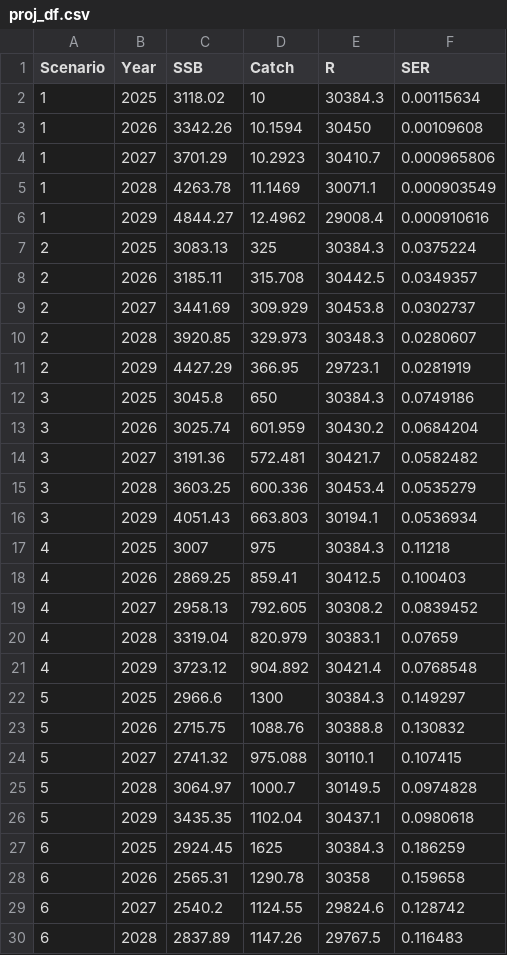
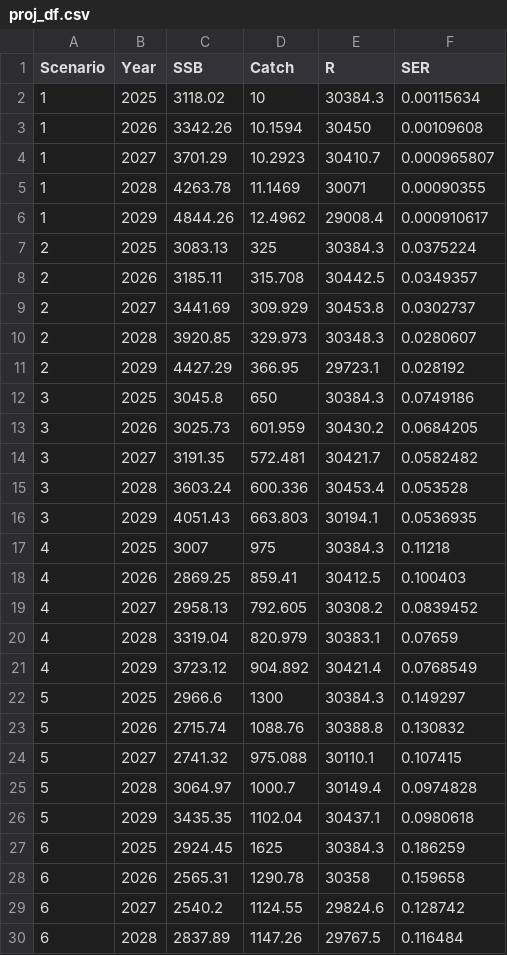
Before and after one commit to noaa-afsc/EBS_pollock, a CSV file: runs/lastyr/proj_df.csv, drawn as a sheet; only a part is shown; the diff covers the shown part only.

```diff
--- a/runs/lastyr/proj_df.csv
+++ b/runs/lastyr/proj_df.csv
@@ -3,5 +3,5 @@ Scenario, Year, SSB, Catch, R, SER
 1,2026,3342.26,10.1594,30450,0.00109608
-1,2027,3701.29,10.2923,30410.7,0.000965806
-1,2028,4263.78,11.1469,30071.1,0.000903549
-1,2029,4844.27,12.4962,29008.4,0.000910616
+1,2027,3701.29,10.2923,30410.7,0.000965807
+1,2028,4263.78,11.1469,30071,0.00090355
+1,2029,4844.26,12.4962,29008.4,0.000910617
 2,2025,3083.13,325,30384.3,0.0375224
@@ -10,8 +10,8 @@ Scenario, Year, SSB, Catch, R, SER
 2,2028,3920.85,329.973,30348.3,0.0280607
-2,2029,4427.29,366.95,29723.1,0.0281919
+2,2029,4427.29,366.95,29723.1,0.028192
 3,2025,3045.8,650,30384.3,0.0749186
-3,2026,3025.74,601.959,30430.2,0.0684204
-3,2027,3191.36,572.481,30421.7,0.0582482
-3,2028,3603.25,600.336,30453.4,0.0535279
-3,2029,4051.43,663.803,30194.1,0.0536934
+3,2026,3025.73,601.959,30430.2,0.0684205
+3,2027,3191.35,572.481,30421.7,0.0582482
+3,2028,3603.24,600.336,30453.4,0.053528
+3,2029,4051.43,663.803,30194.1,0.0536935
 4,2025,3007,975,30384.3,0.11218
@@ -20,7 +20,7 @@ Scenario, Year, SSB, Catch, R, SER
 4,2028,3319.04,820.979,30383.1,0.07659
-4,2029,3723.12,904.892,30421.4,0.0768548
+4,2029,3723.12,904.892,30421.4,0.0768549
 5,2025,2966.6,1300,30384.3,0.149297
-5,2026,2715.75,1088.76,30388.8,0.130832
+5,2026,2715.74,1088.76,30388.8,0.130832
 5,2027,2741.32,975.088,30110.1,0.107415
-5,2028,3064.97,1000.7,30149.5,0.0974828
+5,2028,3064.97,1000.7,30149.4,0.0974828
 5,2029,3435.35,1102.04,30437.1,0.0980618
@@ -29,2 +29,2 @@ Scenario, Year, SSB, Catch, R, SER
 6,2027,2540.2,1124.55,29824.6,0.128742
-6,2028,2837.89,1147.26,29767.5,0.116483
+6,2028,2837.89,1147.26,29767.5,0.116484
```
Also changed, not shown: 5 edited cells elsewhere in this file, runs/lastyr/proj/spm_summary.csv, 3 other files.
